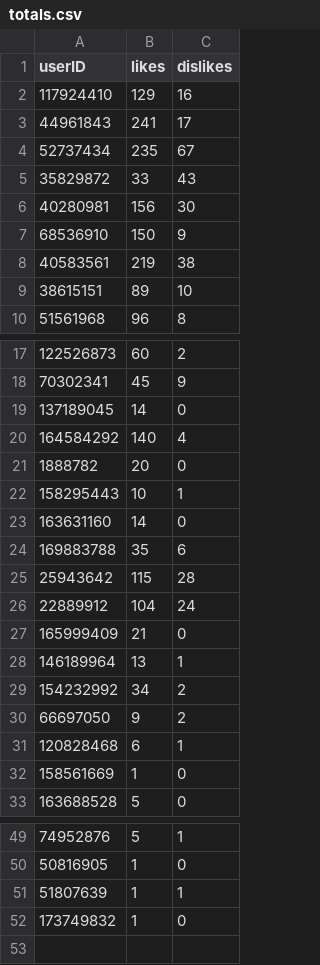
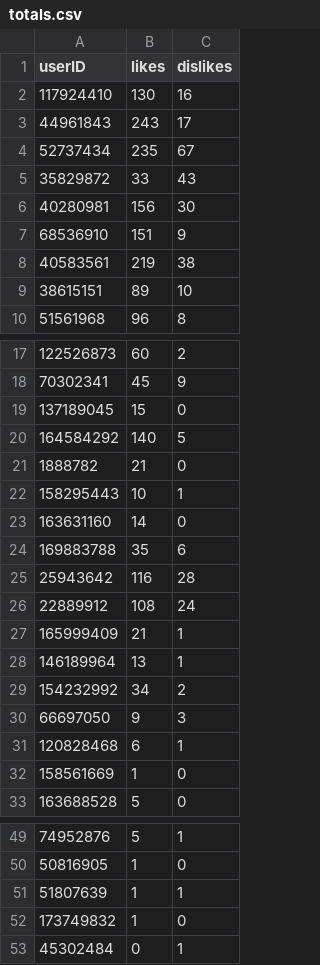
Before and after one commit to agincel/AdamTestBot, a CSV file: chatStorage/likes/totals.csv, drawn as a sheet; only a part is shown, gaps mark what is left out; the diff covers the shown part only.

```diff
--- a/chatStorage/likes/totals.csv
+++ b/chatStorage/likes/totals.csv
@@ -1,4 +1,4 @@
 userID,likes,dislikes
-117924410,129,16
-44961843,241,17
+117924410,130,16
+44961843,243,17
 52737434,235,67
@@ -6,3 +6,3 @@ userID,likes,dislikes
 40280981,156,30
-68536910,150,9
+68536910,151,9
 40583561,219,38
@@ -18,5 +18,5 @@ userID,likes,dislikes
 70302341,45,9
-137189045,14,0
-164584292,140,4
-1888782,20,0
+137189045,15,0
+164584292,140,5
+1888782,21,0
 158295443,10,1
@@ -24,8 +24,8 @@ userID,likes,dislikes
 169883788,35,6
-25943642,115,28
-22889912,104,24
-165999409,21,0
+25943642,116,28
+22889912,108,24
+165999409,21,1
 146189964,13,1
 154232992,34,2
-66697050,9,2
+66697050,9,3
 120828468,6,1
@@ -52 +52,2 @@ userID,likes,dislikes
 173749832,1,0
+45302484,0,1
```
Also changed, not shown: 3 edited cells elsewhere in this file, chatStorage/-106128903quoteArray.csv, chatStorage/likes/history/164584292history.csv, 8 other files.
